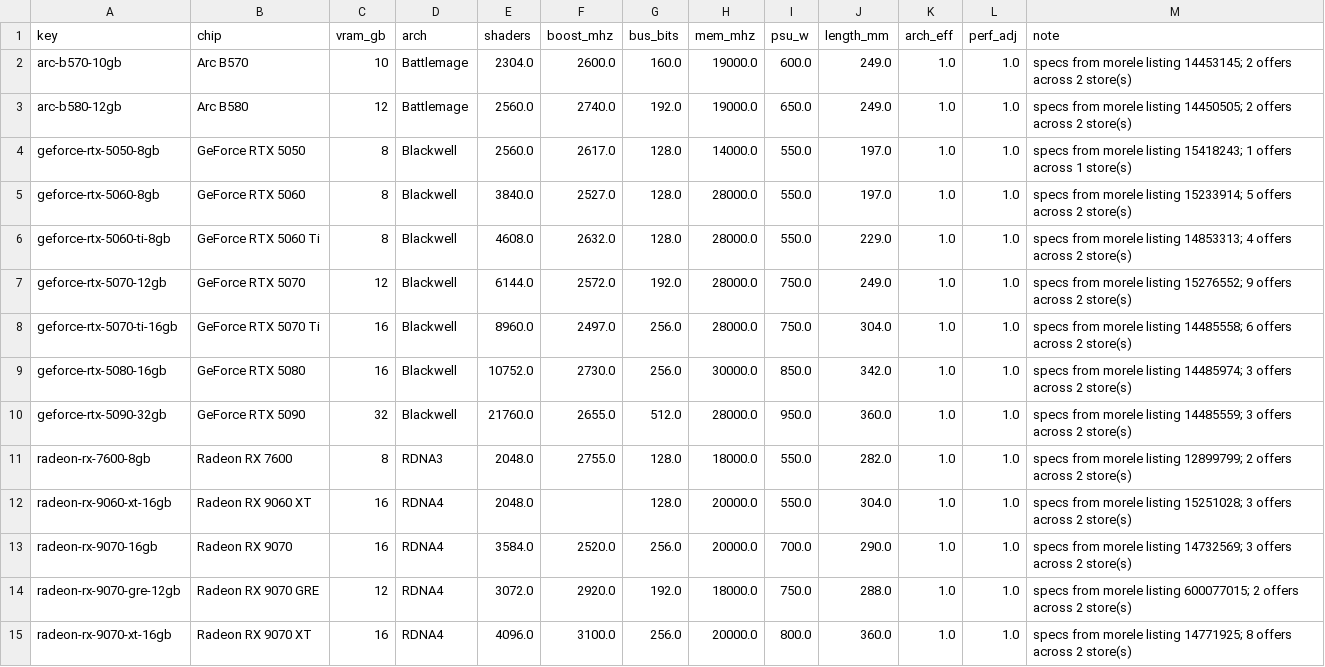
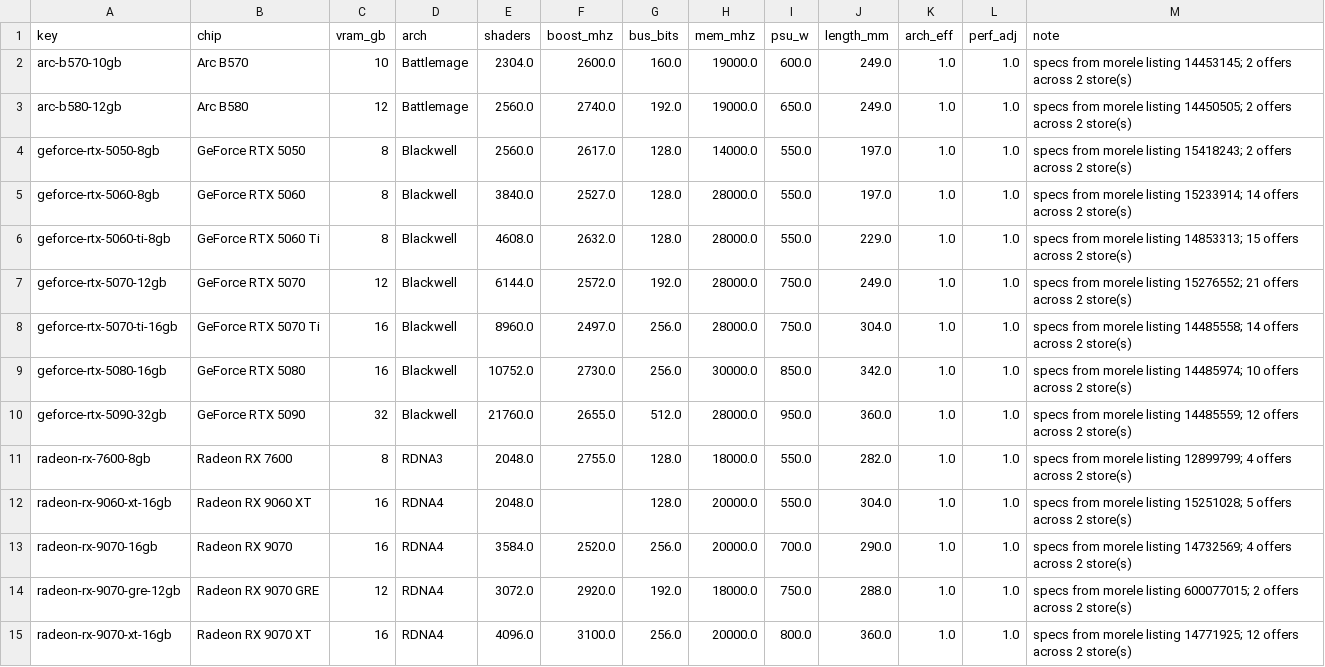
Before and after one commit to 997volt/komper, a CSV file: data/gpus.csv, drawn as a sheet.

Commit message:
Paginate x-kom; four pages instead of one
Unlike morele, x-kom paginates server-side: ?page=N returns a different set,
about 29 new GPUs per page. Sweeping four pages takes the price set from 57 to
144 listings and 13 ranked chips, and finds cheaper offers that a single page
missed (RTX 5060 2199 -> 2099, RTX 5080 10676 -> 8799).

Coverage is now bounded by specs, not prices: 22 chip+VRAM groups have prices,
but only 14 also have specs, and specs exist only on morele, whose category page
renders 30 products and paginates client-side. x-kom's listing carries no specs
(productParameters is just tracking ids), so a chip seen only at x-kom stays
unranked by design rather than being estimated.

```diff
--- a/data/gpus.csv
+++ b/data/gpus.csv
@@ -3,13 +3,13 @@ arc-b570-10gb,Arc B570,10,Battlemage,2304.0,2600.0,160.0,19000.0,600.0,249.0,1.0
 arc-b580-12gb,Arc B580,12,Battlemage,2560.0,2740.0,192.0,19000.0,650.0,249.0,1.0,1.0,specs from morele listing 14450505; 2 offers across 2 store(s)
-geforce-rtx-5050-8gb,GeForce RTX 5050,8,Blackwell,2560.0,2617.0,128.0,14000.0,550.0,197.0,1.0,1.0,specs from morele listing 15418243; 1 offers across 1 store(s)
-geforce-rtx-5060-8gb,GeForce RTX 5060,8,Blackwell,3840.0,2527.0,128.0,28000.0,550.0,197.0,1.0,1.0,specs from morele listing 15233914; 5 offers across 2 store(s)
-geforce-rtx-5060-ti-8gb,GeForce RTX 5060 Ti,8,Blackwell,4608.0,2632.0,128.0,28000.0,550.0,229.0,1.0,1.0,specs from morele listing 14853313; 4 offers across 2 store(s)
-geforce-rtx-5070-12gb,GeForce RTX 5070,12,Blackwell,6144.0,2572.0,192.0,28000.0,750.0,249.0,1.0,1.0,specs from morele listing 15276552; 9 offers across 2 store(s)
-geforce-rtx-5070-ti-16gb,GeForce RTX 5070 Ti,16,Blackwell,8960.0,2497.0,256.0,28000.0,750.0,304.0,1.0,1.0,specs from morele listing 14485558; 6 offers across 2 store(s)
-geforce-rtx-5080-16gb,GeForce RTX 5080,16,Blackwell,10752.0,2730.0,256.0,30000.0,850.0,342.0,1.0,1.0,specs from morele listing 14485974; 3 offers across 2 store(s)
-geforce-rtx-5090-32gb,GeForce RTX 5090,32,Blackwell,21760.0,2655.0,512.0,28000.0,950.0,360.0,1.0,1.0,specs from morele listing 14485559; 3 offers across 2 store(s)
-radeon-rx-7600-8gb,Radeon RX 7600,8,RDNA3,2048.0,2755.0,128.0,18000.0,550.0,282.0,1.0,1.0,specs from morele listing 12899799; 2 offers across 2 store(s)
-radeon-rx-9060-xt-16gb,Radeon RX 9060 XT,16,RDNA4,2048.0,,128.0,20000.0,550.0,304.0,1.0,1.0,specs from morele listing 15251028; 3 offers across 2 store(s)
-radeon-rx-9070-16gb,Radeon RX 9070,16,RDNA4,3584.0,2520.0,256.0,20000.0,700.0,290.0,1.0,1.0,specs from morele listing 14732569; 3 offers across 2 store(s)
+geforce-rtx-5050-8gb,GeForce RTX 5050,8,Blackwell,2560.0,2617.0,128.0,14000.0,550.0,197.0,1.0,1.0,specs from morele listing 15418243; 2 offers across 2 store(s)
+geforce-rtx-5060-8gb,GeForce RTX 5060,8,Blackwell,3840.0,2527.0,128.0,28000.0,550.0,197.0,1.0,1.0,specs from morele listing 15233914; 14 offers across 2 store(s)
+geforce-rtx-5060-ti-8gb,GeForce RTX 5060 Ti,8,Blackwell,4608.0,2632.0,128.0,28000.0,550.0,229.0,1.0,1.0,specs from morele listing 14853313; 15 offers across 2 store(s)
+geforce-rtx-5070-12gb,GeForce RTX 5070,12,Blackwell,6144.0,2572.0,192.0,28000.0,750.0,249.0,1.0,1.0,specs from morele listing 15276552; 21 offers across 2 store(s)
+geforce-rtx-5070-ti-16gb,GeForce RTX 5070 Ti,16,Blackwell,8960.0,2497.0,256.0,28000.0,750.0,304.0,1.0,1.0,specs from morele listing 14485558; 14 offers across 2 store(s)
+geforce-rtx-5080-16gb,GeForce RTX 5080,16,Blackwell,10752.0,2730.0,256.0,30000.0,850.0,342.0,1.0,1.0,specs from morele listing 14485974; 10 offers across 2 store(s)
+geforce-rtx-5090-32gb,GeForce RTX 5090,32,Blackwell,21760.0,2655.0,512.0,28000.0,950.0,360.0,1.0,1.0,specs from morele listing 14485559; 12 offers across 2 store(s)
+radeon-rx-7600-8gb,Radeon RX 7600,8,RDNA3,2048.0,2755.0,128.0,18000.0,550.0,282.0,1.0,1.0,specs from morele listing 12899799; 4 offers across 2 store(s)
+radeon-rx-9060-xt-16gb,Radeon RX 9060 XT,16,RDNA4,2048.0,,128.0,20000.0,550.0,304.0,1.0,1.0,specs from morele listing 15251028; 5 offers across 2 store(s)
+radeon-rx-9070-16gb,Radeon RX 9070,16,RDNA4,3584.0,2520.0,256.0,20000.0,700.0,290.0,1.0,1.0,specs from morele listing 14732569; 4 offers across 2 store(s)
 radeon-rx-9070-gre-12gb,Radeon RX 9070 GRE,12,RDNA4,3072.0,2920.0,192.0,18000.0,750.0,288.0,1.0,1.0,specs from morele listing 600077015; 2 offers across 2 store(s)
-radeon-rx-9070-xt-16gb,Radeon RX 9070 XT,16,RDNA4,4096.0,3100.0,256.0,20000.0,800.0,360.0,1.0,1.0,specs from morele listing 14771925; 8 offers across 2 store(s)
+radeon-rx-9070-xt-16gb,Radeon RX 9070 XT,16,RDNA4,4096.0,3100.0,256.0,20000.0,800.0,360.0,1.0,1.0,specs from morele listing 14771925; 12 offers across 2 store(s)
```
Also changed, not shown: 2 other files.
